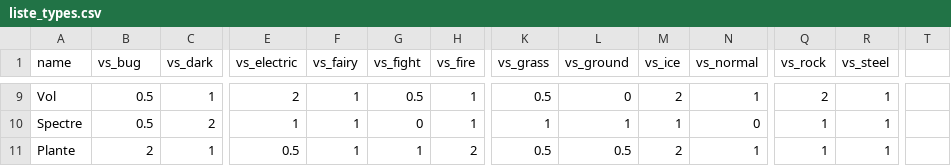
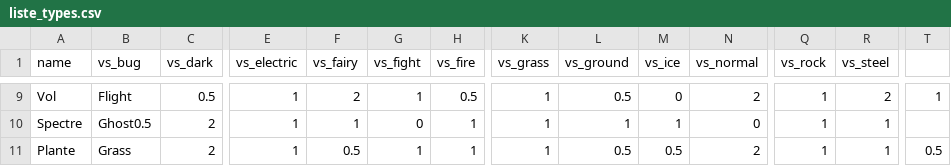
Before and after one commit to Taydo1/Pokedex, a CSV file: ressources/liste_types.csv, drawn as a sheet; only a part is shown, gaps mark what is left out; the diff covers the shown part only; the diff names each change by its address in the sheet, - before the commit and + after, or states it on an @@ line.

```diff
--- a/ressources/liste_types.csv
+++ b/ressources/liste_types.csv
-B9 (vs_bug): 0.5
+B9 (vs_bug): Flight
-C9 (vs_dark): 1
+C9 (vs_dark): 0.5
-E9 (vs_electric): 2
+E9 (vs_electric): 1
-F9 (vs_fairy): 1
+F9 (vs_fairy): 2
-G9 (vs_fight): 0.5
+G9 (vs_fight): 1
-H9 (vs_fire): 1
+H9 (vs_fire): 0.5
-K9 (vs_grass): 0.5
+K9 (vs_grass): 1
-L9 (vs_ground): 0
+L9 (vs_ground): 0.5
-M9 (vs_ice): 2
+M9 (vs_ice): 0
-N9 (vs_normal): 1
+N9 (vs_normal): 2
-Q9 (vs_rock): 2
+Q9 (vs_rock): 1
-R9 (vs_steel): 1
+R9 (vs_steel): 2
-T9: (empty)
+T9: 1
-B10 (vs_bug): 0.5
+B10 (vs_bug): Ghost0.5
-B11 (vs_bug): 2
+B11 (vs_bug): Grass
-C11 (vs_dark): 1
+C11 (vs_dark): 2
-E11 (vs_electric): 0.5
+E11 (vs_electric): 1
-F11 (vs_fairy): 1
+F11 (vs_fairy): 0.5
-H11 (vs_fire): 2
+H11 (vs_fire): 1
-K11 (vs_grass): 0.5
+K11 (vs_grass): 1
-M11 (vs_ice): 2
+M11 (vs_ice): 0.5
-N11 (vs_normal): 1
+N11 (vs_normal): 2
-T11: (empty)
+T11: 0.5
```
Also changed, not shown: 151 edited cells elsewhere in this file, 7 other files.
